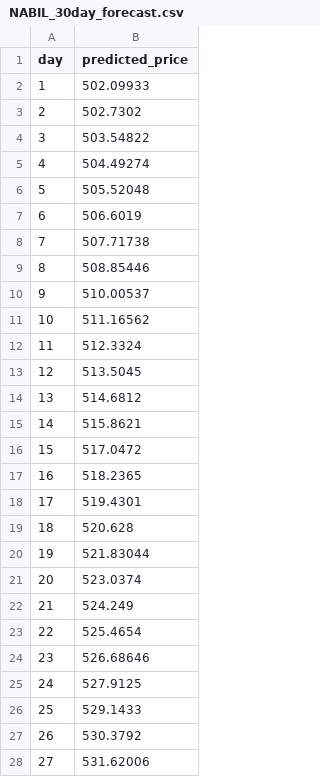
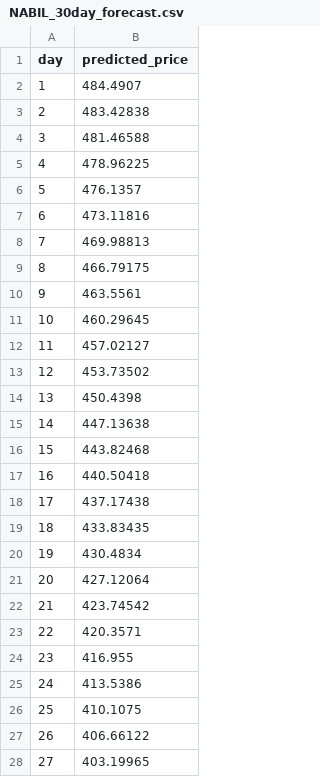
Before and after one commit to samikshya-aw/Stock-Price-Prediction, a CSV file: models/NABIL_30day_forecast.csv, drawn as a sheet; only a part is shown; the diff covers the shown part only.

```diff
--- a/models/NABIL_30day_forecast.csv
+++ b/models/NABIL_30day_forecast.csv
@@ -1,28 +1,28 @@
 day,predicted_price
-1,502.09933
-2,502.7302
-3,503.54822
-4,504.49274
-5,505.52048
-6,506.6019
-7,507.71738
-8,508.85446
-9,510.00537
-10,511.16562
-11,512.3324
-12,513.5045
-13,514.6812
-14,515.8621
-15,517.0472
-16,518.2365
-17,519.4301
-18,520.628
-19,521.83044
-20,523.0374
-21,524.249
-22,525.4654
-23,526.68646
-24,527.9125
-25,529.1433
-26,530.3792
-27,531.62006
+1,484.4907
+2,483.42838
+3,481.46588
+4,478.96225
+5,476.1357
+6,473.11816
+7,469.98813
+8,466.79175
+9,463.5561
+10,460.29645
+11,457.02127
+12,453.73502
+13,450.4398
+14,447.13638
+15,443.82468
+16,440.50418
+17,437.17438
+18,433.83435
+19,430.4834
+20,427.12064
+21,423.74542
+22,420.3571
+23,416.955
+24,413.5386
+25,410.1075
+26,406.66122
+27,403.19965
```
Also changed, not shown: 3 edited cells elsewhere in this file, models/CGH_30day_forecast.csv, models/LICN_30day_forecast.csv, 42 other files.
